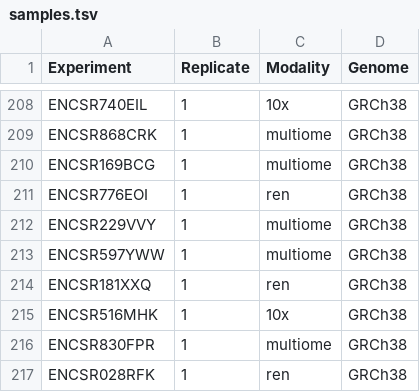
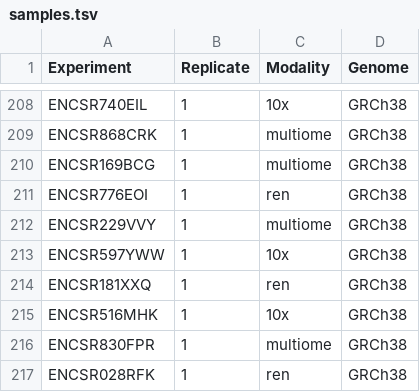
Before and after one commit to kundajelab/ENCODE_scatac, a TSV file: config/samples.tsv, drawn as a sheet; only a part is shown, gaps mark what is left out.

Commit message:
Validate config

```diff
--- a/config/samples.tsv
+++ b/config/samples.tsv
@@ -212,3 +212,3 @@ ENCSR776EOI	1	ren	GRCh38
 ENCSR229VVY	1	multiome	GRCh38
-ENCSR597YWW	1	multiome	GRCh38
+ENCSR597YWW	1	10x	GRCh38
 ENCSR181XXQ	1	ren	GRCh38
```
